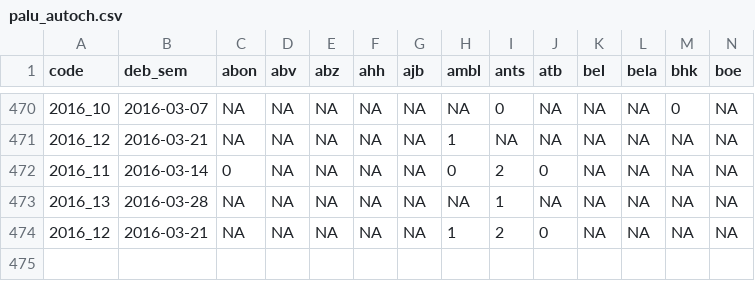
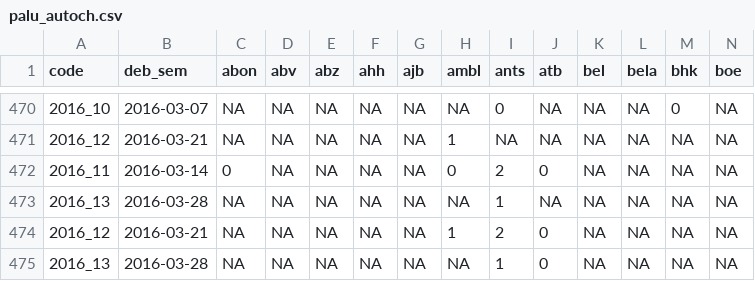
Before and after one commit to RanaivosonHerimanitra/Sentinel, a CSV file: data/palu_autoch.csv, drawn as a sheet; only a part is shown, gaps mark what is left out; rows hold the shown columns only; the diff names each change by its address in the sheet, - before the commit and + after, or states it on an @@ line.

```diff
--- a/data/palu_autoch.csv
+++ b/data/palu_autoch.csv
+row 475: 2016_13 | 2016-03-28 | NA | NA | NA | NA | NA | NA | 1 | 0 | NA | NA | NA | NA
```
Also changed, not shown: data/Diarrh_feb.csv, data/PaluConf.csv, 12 other files.
